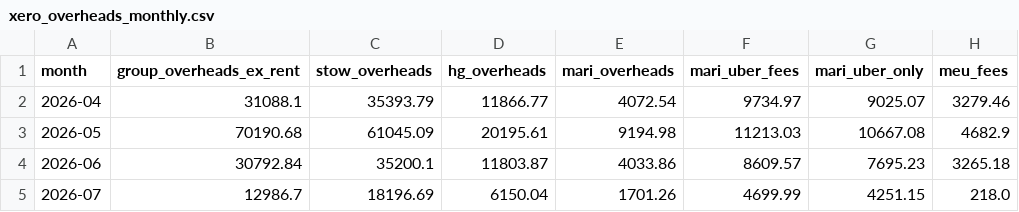
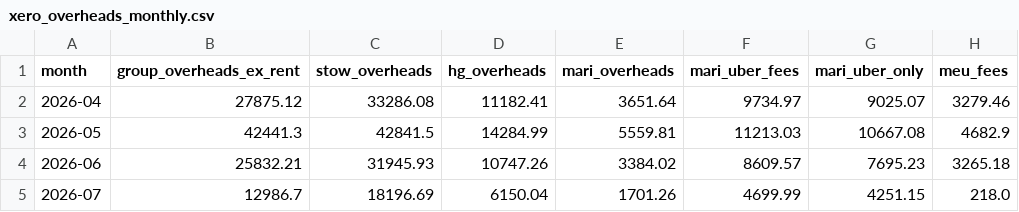
Before and after one commit to zakstowaway/mari-daily-reporting, a CSV file: data/xero_overheads_monthly.csv, drawn as a sheet; only a part is shown; the diff names each change by its address in the sheet, - before the commit and + after, or states it on an @@ line.

Commit message:
Overheads: stop double-counting payroll tax + workers comp (was overstating group OH ~$27.7k May incl prior-yr WC true-up); add GitHub push retry; remove daily verbal wrap

```diff
--- a/data/xero_overheads_monthly.csv
+++ b/data/xero_overheads_monthly.csv
-B2 (group_overheads_ex_rent): 31088.1
+B2 (group_overheads_ex_rent): 27875.12
-C2 (stow_overheads): 35393.79
+C2 (stow_overheads): 33286.08
-D2 (hg_overheads): 11866.77
+D2 (hg_overheads): 11182.41
-E2 (mari_overheads): 4072.54
+E2 (mari_overheads): 3651.64
-B3 (group_overheads_ex_rent): 70190.68
+B3 (group_overheads_ex_rent): 42441.3
-C3 (stow_overheads): 61045.09
+C3 (stow_overheads): 42841.5
-D3 (hg_overheads): 20195.61
+D3 (hg_overheads): 14284.99
-E3 (mari_overheads): 9194.98
+E3 (mari_overheads): 5559.81
-B4 (group_overheads_ex_rent): 30792.84
+B4 (group_overheads_ex_rent): 25832.21
-C4 (stow_overheads): 35200.1
+C4 (stow_overheads): 31945.93
-D4 (hg_overheads): 11803.87
+D4 (hg_overheads): 10747.26
-E4 (mari_overheads): 4033.86
+E4 (mari_overheads): 3384.02
```
Also changed, not shown: 2 other files.
